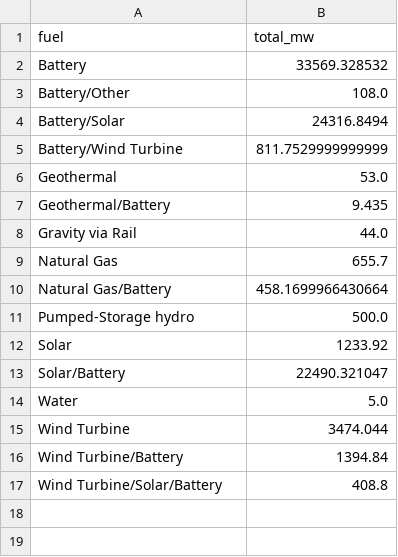
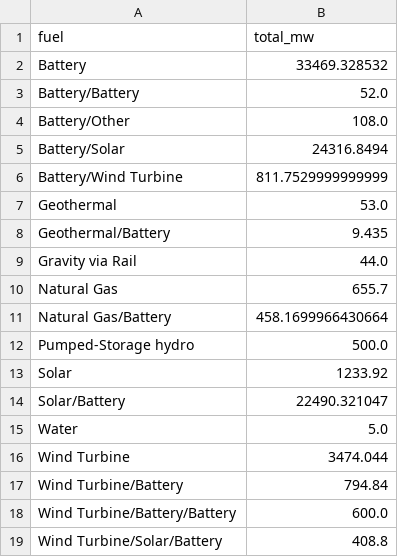
Before and after one commit to gkumarg/caiso-queue, a CSV file: reports/capacity_by_fuel.csv, drawn as a sheet.

```diff
--- a/reports/capacity_by_fuel.csv
+++ b/reports/capacity_by_fuel.csv
@@ -1,3 +1,4 @@
 fuel,total_mw
-Battery,33569.328532
+Battery,33469.328532
+Battery/Battery,52.0
 Battery/Other,108.0
@@ -15,3 +16,4 @@ Water,5.0
 Wind Turbine,3474.044
-Wind Turbine/Battery,1394.84
+Wind Turbine/Battery,794.84
+Wind Turbine/Battery/Battery,600.0
 Wind Turbine/Solar/Battery,408.8
```
Also changed, not shown: reports/project_timeline_delays.csv, reports/timeline_delay_by_fuel.csv, 6 other files.
